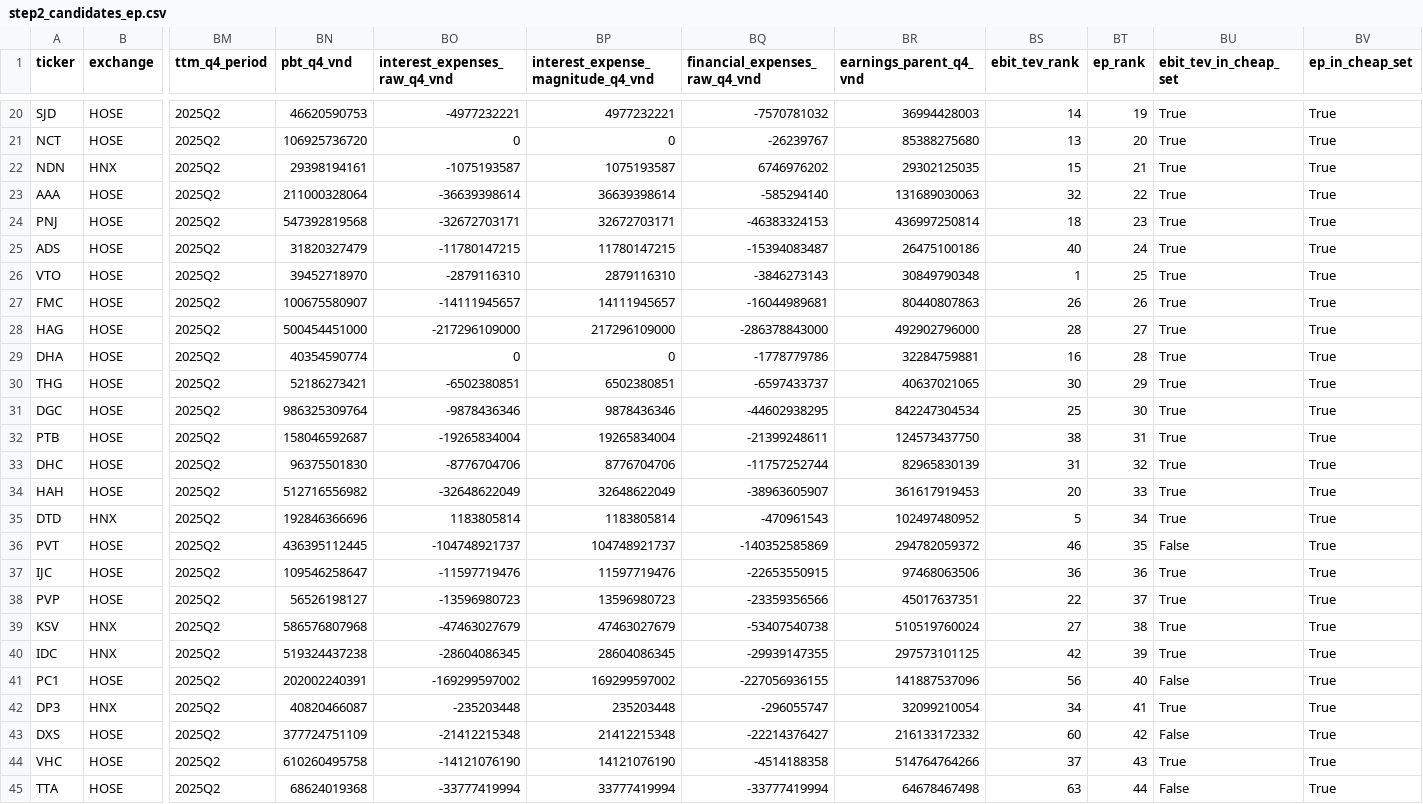
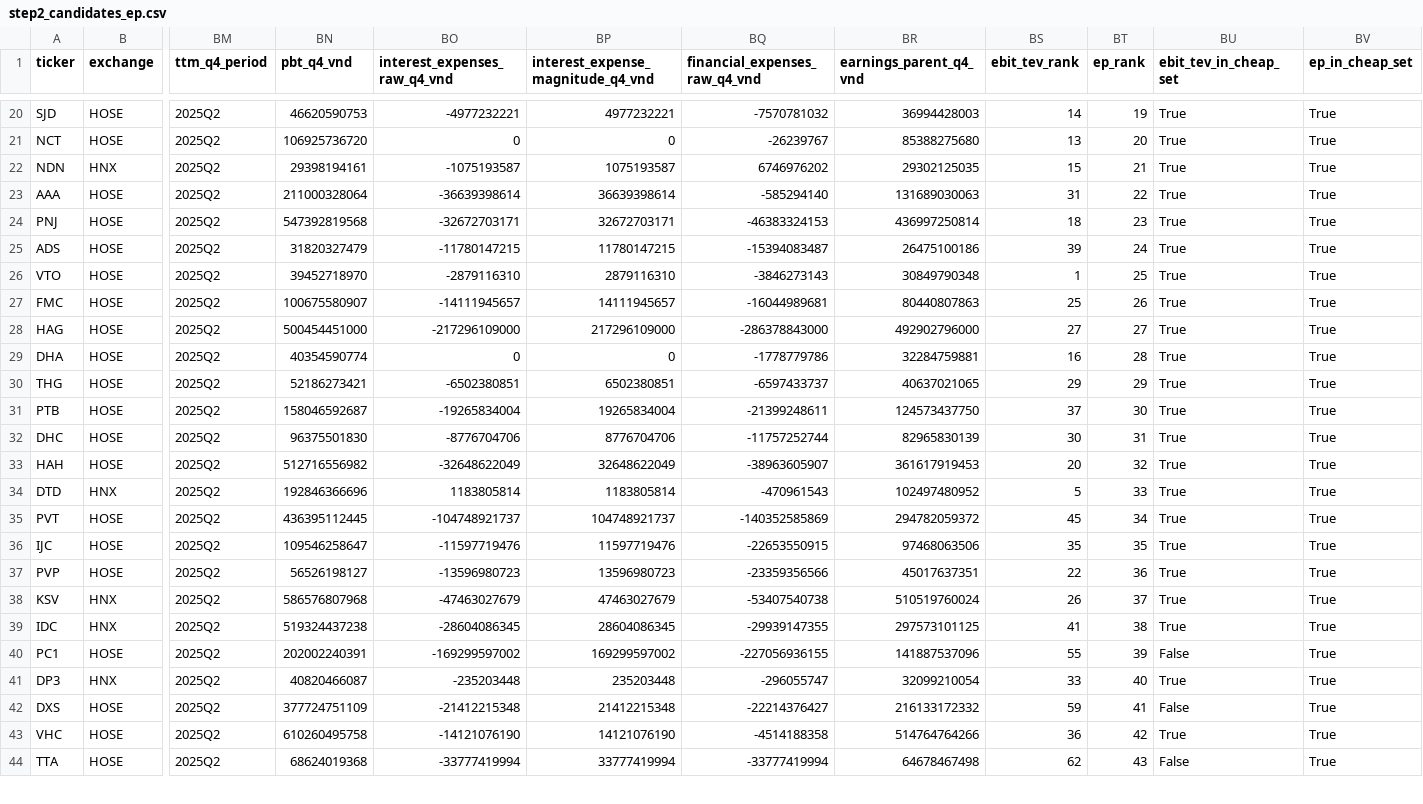
Before and after one commit to quan-sys/m-y-n-, a CSV file: data/screener/step2_candidates_ep.csv, drawn as a sheet; only a part is shown, gaps mark what is left out; removed rows and columns are numbered as before the commit, all else as after; rows hold the shown columns only; the diff covers the shown part only; the diff names each change by its address in the sheet, - before the commit and + after, or states it on an @@ line.

```diff
--- a/data/screener/step2_candidates_ep.csv
+++ b/data/screener/step2_candidates_ep.csv
-BS23 (ebit_tev_rank): 32
+BS23 (ebit_tev_rank): 31
-BS25 (ebit_tev_rank): 40
+BS25 (ebit_tev_rank): 39
-BS27 (ebit_tev_rank): 26
+BS27 (ebit_tev_rank): 25
-BS28 (ebit_tev_rank): 28
+BS28 (ebit_tev_rank): 27
-BS30 (ebit_tev_rank): 30
+BS30 (ebit_tev_rank): 29
-row 31: DGC | HOSE | 2025Q2 | 986325309764 | -9878436346 | 9878436346 | -44602938295 | 842247304534 | 25 | 30 | True | True
-BS31 (ebit_tev_rank): 38
+BS31 (ebit_tev_rank): 37
-BT31 (ep_rank): 31
+BT31 (ep_rank): 30
-BS32 (ebit_tev_rank): 31
+BS32 (ebit_tev_rank): 30
-BT32 (ep_rank): 32
+BT32 (ep_rank): 31
-BT33 (ep_rank): 33
+BT33 (ep_rank): 32
-BT34 (ep_rank): 34
+BT34 (ep_rank): 33
-BS35 (ebit_tev_rank): 46
+BS35 (ebit_tev_rank): 45
-BT35 (ep_rank): 35
+BT35 (ep_rank): 34
-BU35 (ebit_tev_in_cheap_set): False
+BU35 (ebit_tev_in_cheap_set): True
-BS36 (ebit_tev_rank): 36
+BS36 (ebit_tev_rank): 35
-BT36 (ep_rank): 36
+BT36 (ep_rank): 35
-BT37 (ep_rank): 37
+BT37 (ep_rank): 36
-BS38 (ebit_tev_rank): 27
+BS38 (ebit_tev_rank): 26
-BT38 (ep_rank): 38
+BT38 (ep_rank): 37
-BS39 (ebit_tev_rank): 42
+BS39 (ebit_tev_rank): 41
-BT39 (ep_rank): 39
+BT39 (ep_rank): 38
-BS40 (ebit_tev_rank): 56
+BS40 (ebit_tev_rank): 55
-BT40 (ep_rank): 40
+BT40 (ep_rank): 39
-BS41 (ebit_tev_rank): 34
+BS41 (ebit_tev_rank): 33
-BT41 (ep_rank): 41
+BT41 (ep_rank): 40
-BS42 (ebit_tev_rank): 60
+BS42 (ebit_tev_rank): 59
-BT42 (ep_rank): 42
+BT42 (ep_rank): 41
-BS43 (ebit_tev_rank): 37
+BS43 (ebit_tev_rank): 36
-BT43 (ep_rank): 43
+BT43 (ep_rank): 42
-BS44 (ebit_tev_rank): 63
+BS44 (ebit_tev_rank): 62
-BT44 (ep_rank): 44
+BT44 (ep_rank): 43
```
Also changed, not shown: 1 added row and 3 edited cells elsewhere in this file, data/screener/sprint6_franchise_quality.csv, data/screener/sprint6_fscore.csv, 4 other files.
